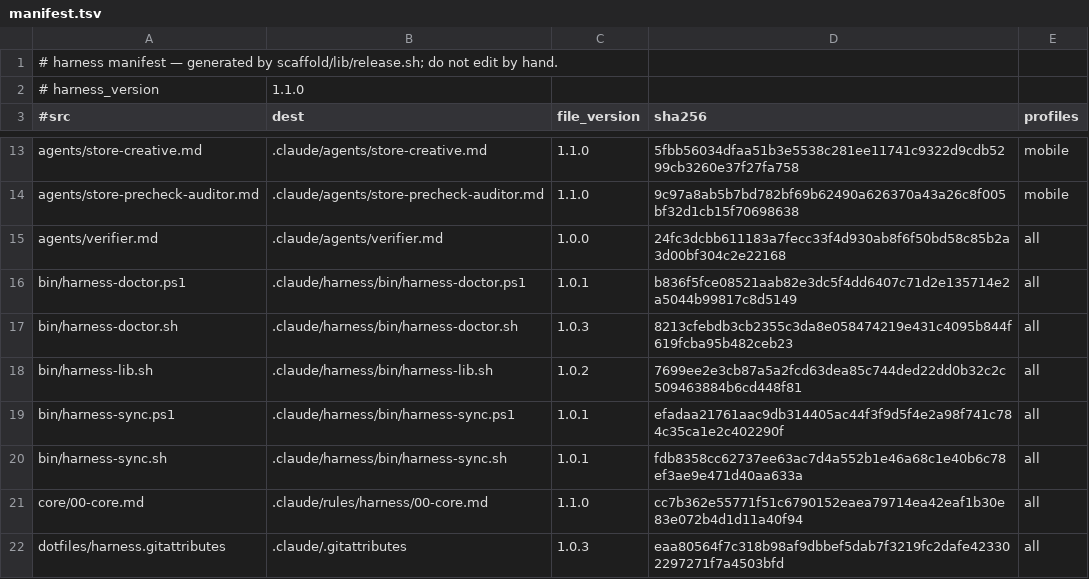
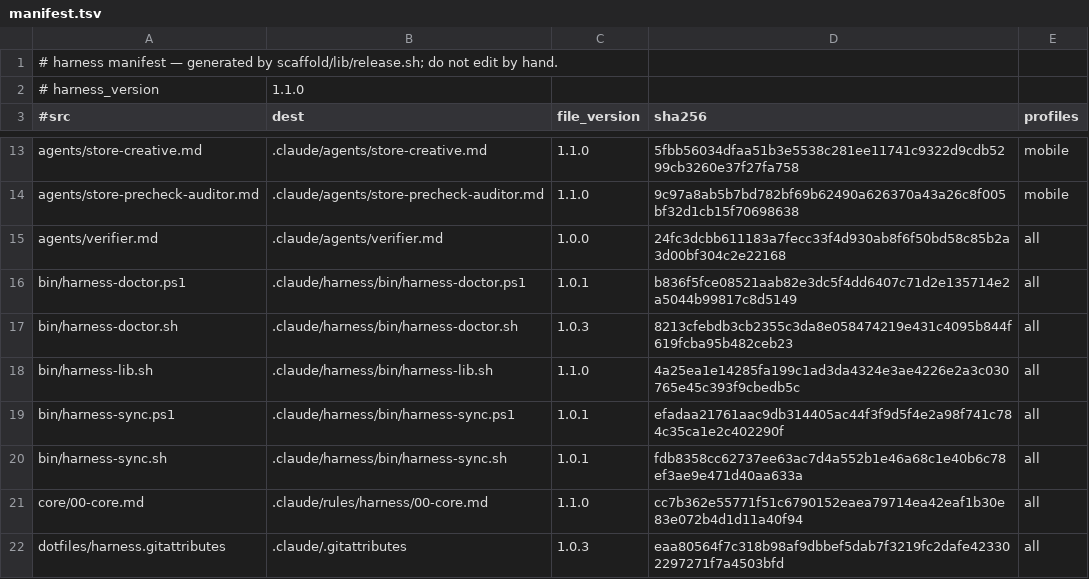
Before and after one commit to Albiee007/quantqbit-claude-rules, a TSV file: harness/manifest.tsv, drawn as a sheet; only a part is shown, gaps mark what is left out.

```diff
--- a/harness/manifest.tsv
+++ b/harness/manifest.tsv
@@ -17,3 +17,3 @@ bin/harness-doctor.ps1	.claude/harness/bin/harness-doctor.ps1	1.0.1	b836f5fce085
 bin/harness-doctor.sh	.claude/harness/bin/harness-doctor.sh	1.0.3	8213cfebdb3cb2355c3da8e058474219e431c4095b844f619fcba95b482ceb23	all
-bin/harness-lib.sh	.claude/harness/bin/harness-lib.sh	1.0.2	7699ee2e3cb87a5a2fcd63dea85c744ded22dd0b32c2c509463884b6cd448f81	all
+bin/harness-lib.sh	.claude/harness/bin/harness-lib.sh	1.1.0	4a25ea1e14285fa199c1ad3da4324e3ae4226e2a3c030765e45c393f9cbedb5c	all
 bin/harness-sync.ps1	.claude/harness/bin/harness-sync.ps1	1.0.1	efadaa21761aac9db314405ac44f3f9d5f4e2a98f741c784c35ca1e2c402290f	all
```
Also changed, not shown: 44 other files.
